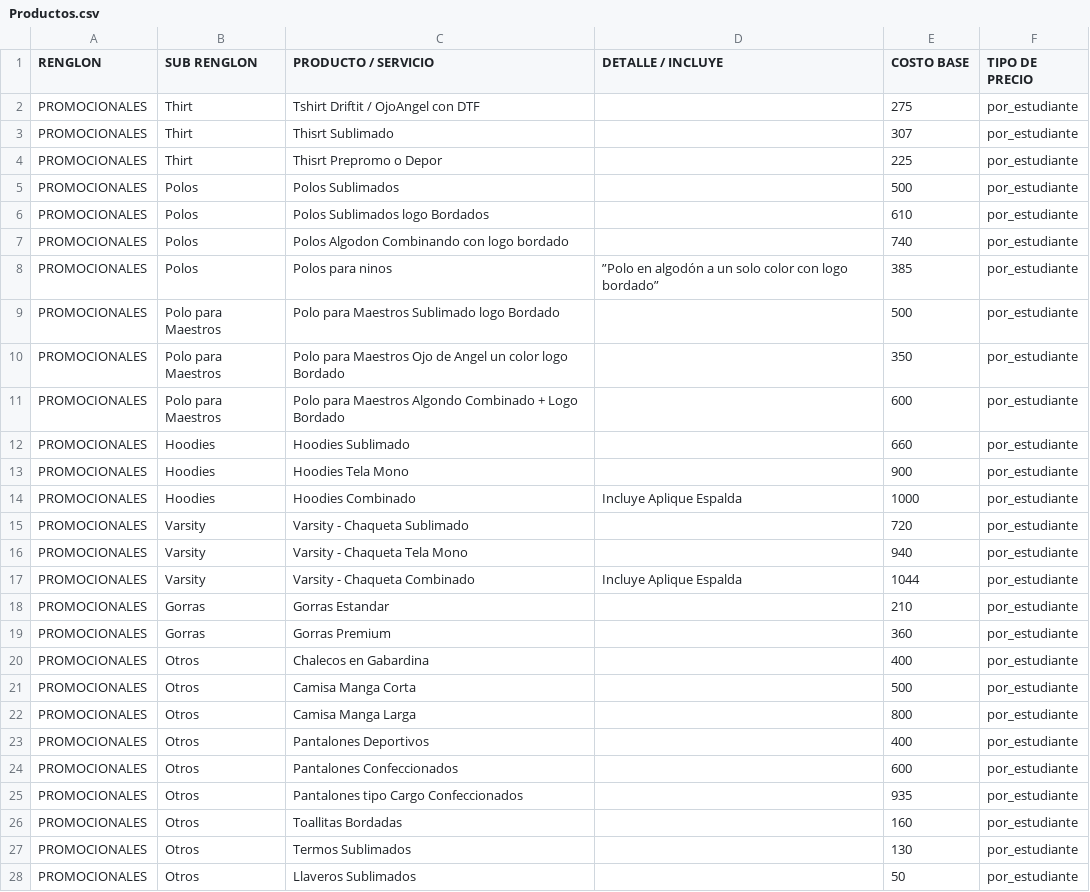
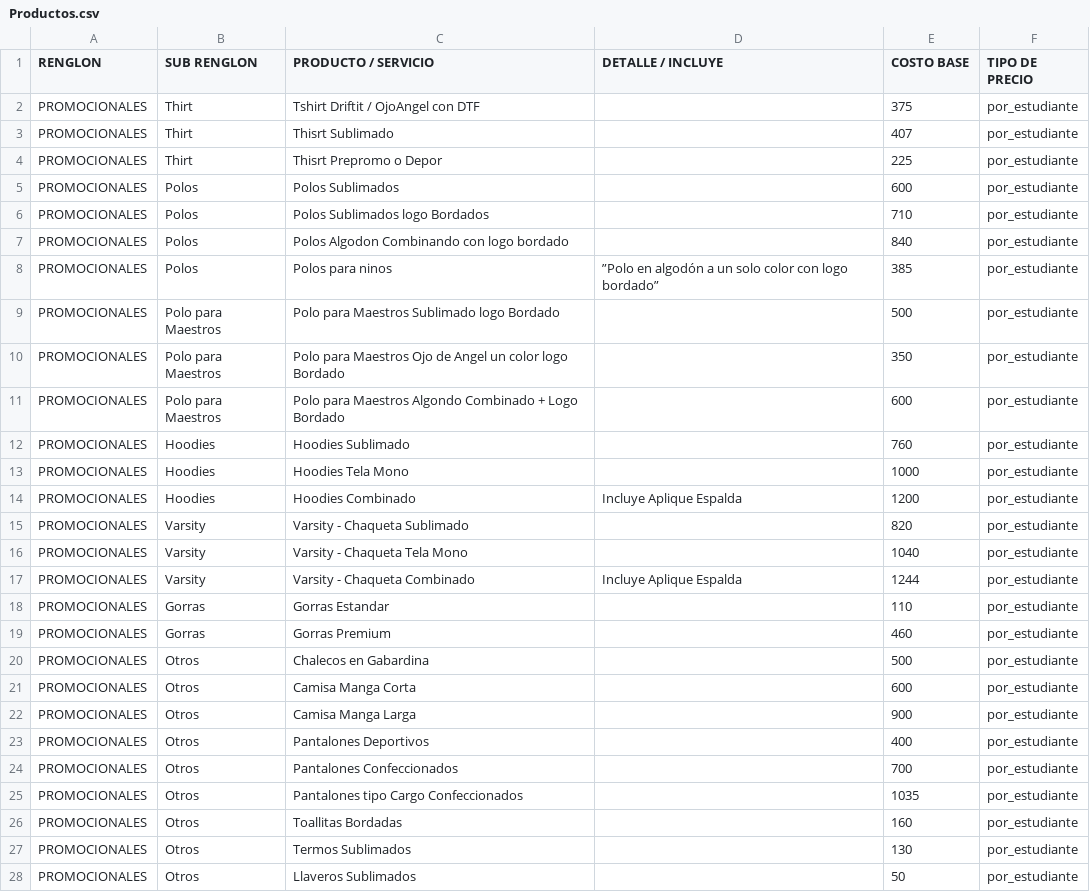
Before and after one commit to moisesgross37/proyecto-gestion, a CSV file: Productos.csv, drawn as a sheet; only a part is shown; the diff covers the shown part only.

Commit message:
Update Productos.csv

```diff
--- a/Productos.csv
+++ b/Productos.csv
@@ -1,8 +1,8 @@
 RENGLON,SUB RENGLON,PRODUCTO / SERVICIO,DETALLE / INCLUYE,COSTO BASE,TIPO DE PRECIO
-PROMOCIONALES,Thirt,Tshirt Driftit / OjoAngel con DTF,,275,por_estudiante
-PROMOCIONALES,Thirt,Thisrt Sublimado,,307,por_estudiante
+PROMOCIONALES,Thirt,Tshirt Driftit / OjoAngel con DTF,,375,por_estudiante
+PROMOCIONALES,Thirt,Thisrt Sublimado,,407,por_estudiante
 PROMOCIONALES,Thirt,Thisrt Prepromo o Depor,,225,por_estudiante
-PROMOCIONALES,Polos,Polos Sublimados,,500,por_estudiante
-PROMOCIONALES,Polos,Polos Sublimados logo Bordados,,610,por_estudiante
-PROMOCIONALES,Polos,Polos Algodon Combinando con logo bordado,,740,por_estudiante
+PROMOCIONALES,Polos,Polos Sublimados,,600,por_estudiante
+PROMOCIONALES,Polos,Polos Sublimados logo Bordados,,710,por_estudiante
+PROMOCIONALES,Polos,Polos Algodon Combinando con logo bordado,,840,por_estudiante
 PROMOCIONALES,Polos,Polos para ninos,”Polo en algodón a un solo color con logo bordado”,385,por_estudiante
@@ -11,16 +11,16 @@ PROMOCIONALES,Polo para Maestros,Polo para Maestros Ojo de Angel un color logo B
 PROMOCIONALES,Polo para Maestros,Polo para Maestros Algondo Combinado + Logo Bordado,,600,por_estudiante
-PROMOCIONALES,Hoodies,Hoodies Sublimado,,660,por_estudiante
-PROMOCIONALES,Hoodies,Hoodies Tela Mono,,900,por_estudiante
-PROMOCIONALES,Hoodies,Hoodies Combinado,Incluye Aplique Espalda,1000,por_estudiante
-PROMOCIONALES,Varsity,Varsity - Chaqueta Sublimado,,720,por_estudiante
-PROMOCIONALES,Varsity,Varsity - Chaqueta Tela Mono,,940,por_estudiante
-PROMOCIONALES,Varsity,Varsity - Chaqueta Combinado,Incluye Aplique Espalda,1044,por_estudiante
-PROMOCIONALES,Gorras,Gorras Estandar,,210,por_estudiante
-PROMOCIONALES,Gorras,Gorras Premium,,360,por_estudiante
-PROMOCIONALES,Otros,Chalecos en Gabardina,,400,por_estudiante
-PROMOCIONALES,Otros,Camisa Manga Corta,,500,por_estudiante
-PROMOCIONALES,Otros,Camisa Manga Larga,,800,por_estudiante
+PROMOCIONALES,Hoodies,Hoodies Sublimado,,760,por_estudiante
+PROMOCIONALES,Hoodies,Hoodies Tela Mono,,1000,por_estudiante
+PROMOCIONALES,Hoodies,Hoodies Combinado,Incluye Aplique Espalda,1200,por_estudiante
+PROMOCIONALES,Varsity,Varsity - Chaqueta Sublimado,,820,por_estudiante
+PROMOCIONALES,Varsity,Varsity - Chaqueta Tela Mono,,1040,por_estudiante
+PROMOCIONALES,Varsity,Varsity - Chaqueta Combinado,Incluye Aplique Espalda,1244,por_estudiante
+PROMOCIONALES,Gorras,Gorras Estandar,,110,por_estudiante
+PROMOCIONALES,Gorras,Gorras Premium,,460,por_estudiante
+PROMOCIONALES,Otros,Chalecos en Gabardina,,500,por_estudiante
+PROMOCIONALES,Otros,Camisa Manga Corta,,600,por_estudiante
+PROMOCIONALES,Otros,Camisa Manga Larga,,900,por_estudiante
 PROMOCIONALES,Otros,Pantalones Deportivos,,400,por_estudiante
-PROMOCIONALES,Otros,Pantalones Confeccionados,,600,por_estudiante
-PROMOCIONALES,Otros,Pantalones tipo Cargo Confeccionados,,935,por_estudiante
+PROMOCIONALES,Otros,Pantalones Confeccionados,,700,por_estudiante
+PROMOCIONALES,Otros,Pantalones tipo Cargo Confeccionados,,1035,por_estudiante
 PROMOCIONALES,Otros,Toallitas Bordadas,,160,por_estudiante
```
Also changed, not shown: 14 edited cells elsewhere in this file.
